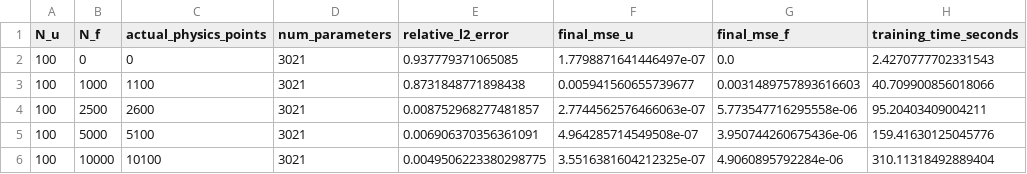
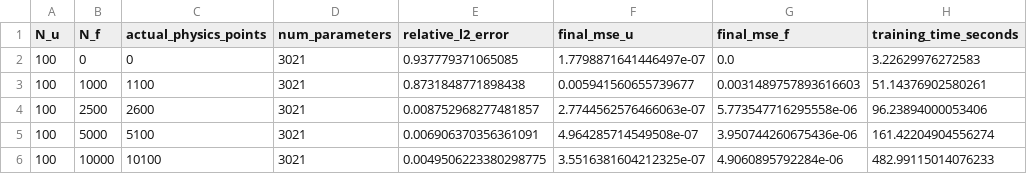
Before and after one commit to Sultik03/pinn-burgers-reproduction, a CSV file: results/experiment_1_collocation/collocation_sweep_results.csv, drawn as a sheet.

```diff
--- a/results/experiment_1_collocation/collocation_sweep_results.csv
+++ b/results/experiment_1_collocation/collocation_sweep_results.csv
@@ -1,6 +1,6 @@
 N_u,N_f,actual_physics_points,num_parameters,relative_l2_error,final_mse_u,final_mse_f,training_time_seconds
-100,0,0,3021,0.937779371065085,1.7798871641446497e-07,0.0,2.4270777702331543
-100,1000,1100,3021,0.8731848771898438,0.005941560655739677,0.0031489757893616603,40.709900856018066
-100,2500,2600,3021,0.008752968277481857,2.7744562576466063e-07,5.773547716295558e-06,95.20403409004211
-100,5000,5100,3021,0.006906370356361091,4.964285714549508e-07,3.950744260675436e-06,159.41630125045776
-100,10000,10100,3021,0.0049506223380298775,3.5516381604212325e-07,4.9060895792284e-06,310.11318492889404
+100,0,0,3021,0.937779371065085,1.7798871641446497e-07,0.0,3.22629976272583
+100,1000,1100,3021,0.8731848771898438,0.005941560655739677,0.0031489757893616603,51.14376902580261
+100,2500,2600,3021,0.008752968277481857,2.7744562576466063e-07,5.773547716295558e-06,96.23894000053406
+100,5000,5100,3021,0.006906370356361091,4.964285714549508e-07,3.950744260675436e-06,161.42204904556274
+100,10000,10100,3021,0.0049506223380298775,3.5516381604212325e-07,4.9060895792284e-06,482.99115014076233
```
Also changed, not shown: results/experiment_1_collocation/tables/collocation_sweep_summary.csv.
